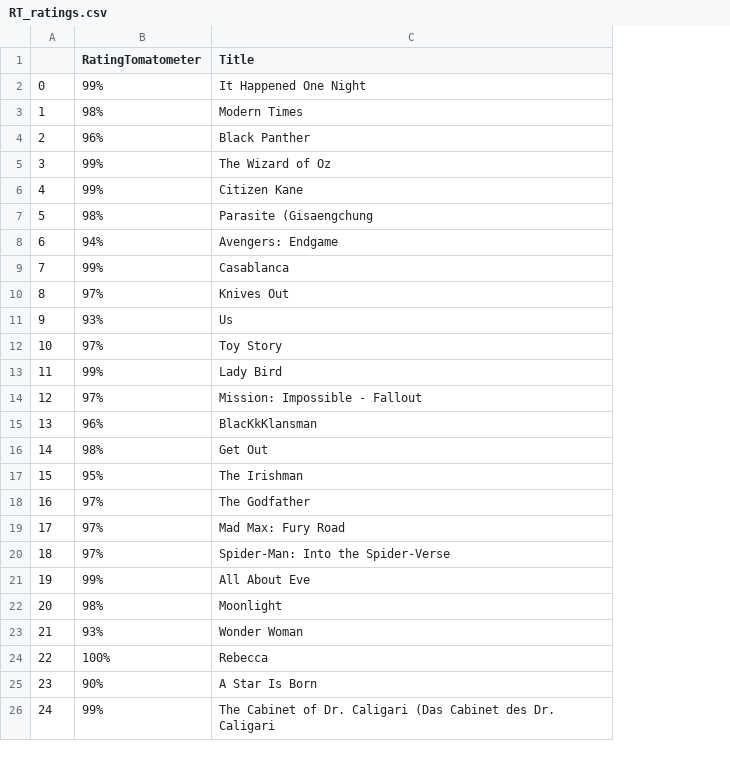
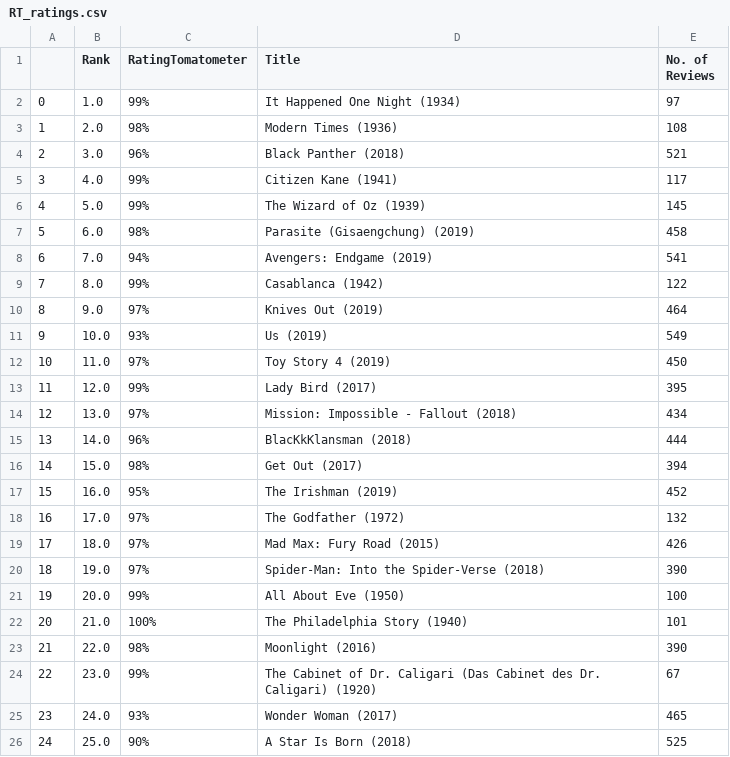
Before and after one commit to vsanga04/ETL_Project, a CSV file: RT_ratings.csv, drawn as a sheet; only a part is shown; addresses are those after the commit; the diff covers the shown part only; the diff names each change by its address in the sheet, - before the commit and + after, or states it on an @@ line.

```diff
--- a/RT_ratings.csv
+++ b/RT_ratings.csv
+column B (Rank), rows 2-26: 1.0 | 2.0 | 3.0 | 4.0 | 5.0 | 6.0 | 7.0 | 8.0 | 9.0 | 10.0 | 11.0 | 12.0 | 13.0 | 14.0 | 15.0 | 16.0 | 17.0 | 18.0 | 19.0 | 20.0 | 21.0 | 22.0 | 23.0 | 24.0 | 25.0
+column E (No. of Reviews), rows 2-26: 97 | 108 | 521 | 117 | 145 | 458 | 541 | 122 | 464 | 549 | 450 | 395 | 434 | 444 | 394 | 452 | 132 | 426 | 390 | 100 | 101 | 390 | 67 | 465 | 525
-D2 (Title): It Happened One Night
+D2 (Title): It Happened One Night (1934)
-D3 (Title): Modern Times
+D3 (Title): Modern Times (1936)
-D4 (Title): Black Panther
+D4 (Title): Black Panther (2018)
-D5 (Title): The Wizard of Oz
+D5 (Title): Citizen Kane (1941)
-D6 (Title): Citizen Kane
+D6 (Title): The Wizard of Oz (1939)
-D7 (Title): Parasite (Gisaengchung
+D7 (Title): Parasite (Gisaengchung) (2019)
-D8 (Title): Avengers: Endgame
+D8 (Title): Avengers: Endgame (2019)
-D9 (Title): Casablanca
+D9 (Title): Casablanca (1942)
-D10 (Title): Knives Out
+D10 (Title): Knives Out (2019)
-D11 (Title): Us
+D11 (Title): Us (2019)
-D12 (Title): Toy Story
+D12 (Title): Toy Story 4 (2019)
-D13 (Title): Lady Bird
+D13 (Title): Lady Bird (2017)
-D14 (Title): Mission: Impossible - Fallout
+D14 (Title): Mission: Impossible - Fallout (2018)
-D15 (Title): BlacKkKlansman
+D15 (Title): BlacKkKlansman (2018)
-D16 (Title): Get Out
+D16 (Title): Get Out (2017)
-D17 (Title): The Irishman
+D17 (Title): The Irishman (2019)
-D18 (Title): The Godfather
+D18 (Title): The Godfather (1972)
-D19 (Title): Mad Max: Fury Road
+D19 (Title): Mad Max: Fury Road (2015)
-D20 (Title): Spider-Man: Into the Spider-Verse
+D20 (Title): Spider-Man: Into the Spider-Verse (2018)
-D21 (Title): All About Eve
+D21 (Title): All About Eve (1950)
-C22 (RatingTomatometer): 98%
+C22 (RatingTomatometer): 100%
-D22 (Title): Moonlight
+D22 (Title): The Philadelphia Story (1940)
-C23 (RatingTomatometer): 93%
+C23 (RatingTomatometer): 98%
-D23 (Title): Wonder Woman
+D23 (Title): Moonlight (2016)
-C24 (RatingTomatometer): 100%
+C24 (RatingTomatometer): 99%
-D24 (Title): Rebecca
+D24 (Title): The Cabinet of Dr. Caligari (Das Cabinet des Dr. Caligari) (1920)
-C25 (RatingTomatometer): 90%
+C25 (RatingTomatometer): 93%
-D25 (Title): A Star Is Born
+D25 (Title): Wonder Woman (2017)
-C26 (RatingTomatometer): 99%
+C26 (RatingTomatometer): 90%
-D26 (Title): The Cabinet of Dr. Caligari (Das Cabinet des Dr. Caligari
+D26 (Title): A Star Is Born (2018)
```
Also changed, not shown: 142 edited cells elsewhere in this file, 4 other files.
